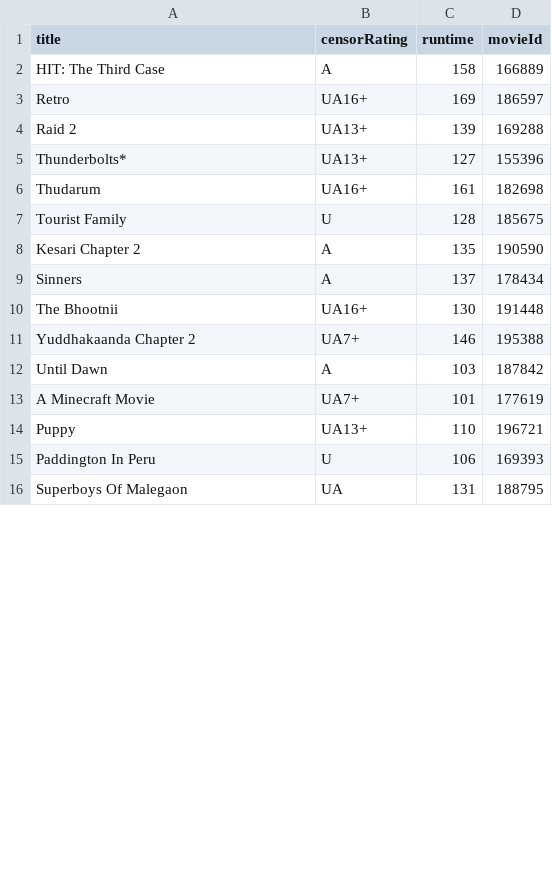
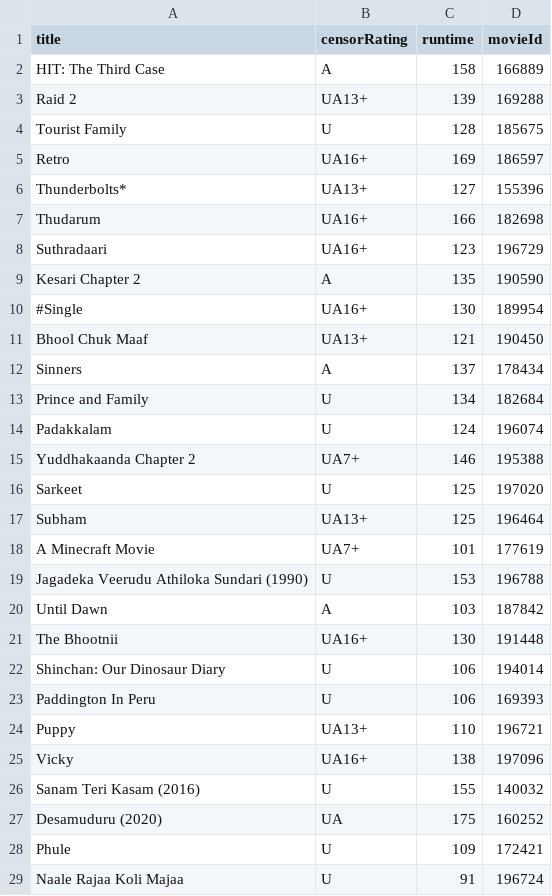
Before and after one commit to blr-today/ingest, a CSV file: out/ticketnew-movies.csv, drawn as a sheet; only a part is shown; the shorter side is filled out with more unchanged rows; the diff covers the shown part only.

```diff
--- a/out/ticketnew-movies.csv
+++ b/out/ticketnew-movies.csv
@@ -2,14 +2,28 @@ title,censorRating,runtime,movieId
 HIT: The Third Case,A,158,166889
+Raid 2,UA13+,139,169288
+Tourist Family,U,128,185675
 Retro,UA16+,169,186597
-Raid 2,UA13+,139,169288
 Thunderbolts*,UA13+,127,155396
-Thudarum,UA16+,161,182698
-Tourist Family,U,128,185675
+Thudarum,UA16+,166,182698
+Suthradaari,UA16+,123,196729
 Kesari Chapter 2,A,135,190590
+#Single,UA16+,130,189954
+Bhool Chuk Maaf,UA13+,121,190450
 Sinners,A,137,178434
+Prince and Family,U,134,182684
+Padakkalam,U,124,196074
+Yuddhakaanda Chapter 2,UA7+,146,195388
+Sarkeet,U,125,197020
+Subham,UA13+,125,196464
+A Minecraft Movie,UA7+,101,177619
+Jagadeka Veerudu Athiloka Sundari (1990),U,153,196788
+Until Dawn,A,103,187842
 The Bhootnii,UA16+,130,191448
-Yuddhakaanda Chapter 2,UA7+,146,195388
-Until Dawn,A,103,187842
-A Minecraft Movie,UA7+,101,177619
+Shinchan: Our Dinosaur Diary,U,106,194014
+Paddington In Peru,U,106,169393
 Puppy,UA13+,110,196721
-Paddington In Peru,U,106,169393
+Vicky,UA16+,138,197096
+Sanam Teri Kasam (2016),U,155,140032
+Desamuduru (2020),UA,175,160252
+Phule,U,109,172421
+Naale Rajaa Koli Majaa,U,91,196724
```
Also changed, not shown: 5 added rows, 1 removed row and 2 moved rows elsewhere in this file, out/pvr-movies.csv, out/ticketnew-cinemas.csv, 22 other files.
